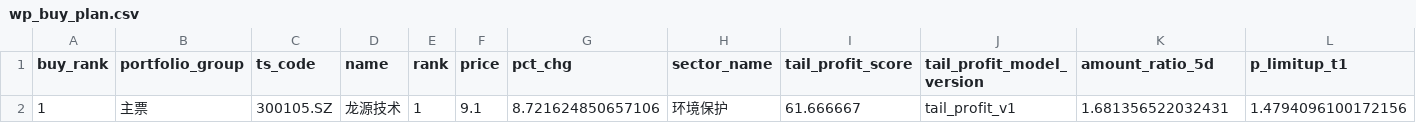
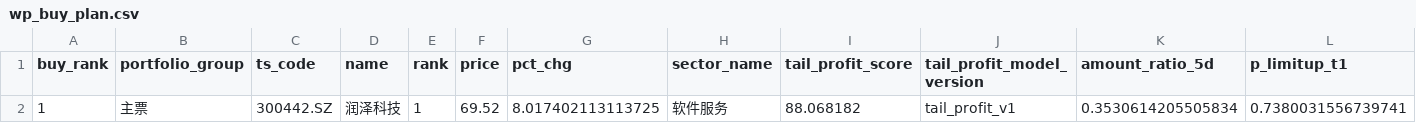
Before and after one commit to njedu2023-prog/WP, a CSV file: outputs/csv/wp_buy_plan.csv, drawn as a sheet; only a part is shown; removed rows and columns are numbered as before the commit, all else as after; rows hold the shown columns only; the diff names each change by its address in the sheet, - before the commit and + after, or states it on an @@ line.

```diff
--- a/outputs/csv/wp_buy_plan.csv
+++ b/outputs/csv/wp_buy_plan.csv
-row 2: 1 | 主票 | 300105.SZ | 龙源技术 | 1 | 9.1 | 8.721624850657106 | 环境保护 | 61.666667 | tail_profit_v1 | 1.681356522032431 | 1.4794096100172156
+row 2: 1 | 主票 | 300442.SZ | 润泽科技 | 1 | 69.52 | 8.017402113113725 | 软件服务 | 88.068182 | tail_profit_v1 | 0.3530614205505834 | 0.7380031556739741
```
Also changed, not shown: outputs/csv/wp_buy_decision.csv, 13 other files.
